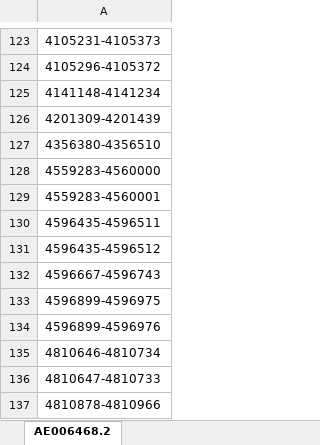
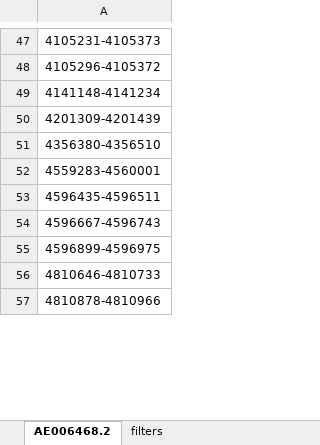
Before and after one commit to Viloleal/vSNP, an Excel workbook: dependencies/bi/salmonella/typhimurium-LT2/script_dependents/Filtered_Regions.xlsx, sheet AE006468.2, drawn as a sheet; only a part is shown, gaps mark what is left out; values as stored, in another font and other column widths than the file's, no cell formats; removed rows and columns are numbered as before the commit, all else as after; the diff covers the shown part only; the diff names each change by its address in the sheet, - before the commit and + after, or states it on an @@ line.

```diff
--- a/dependencies/bi/salmonella/typhimurium-LT2/script_dependents/Filtered_Regions.xlsx (sheet AE006468.2)
+++ b/dependencies/bi/salmonella/typhimurium-LT2/script_dependents/Filtered_Regions.xlsx (sheet AE006468.2)
+sheet tab: filters
-row 128: 4559283-4560000
-row 131: 4596435-4596512
-A56: 4596899-4596976
+A56: 4810646-4810733
-row 135: 4810646-4810734
-row 136: 4810647-4810733
```
Also changed, not shown: other rows of this sheet, cell formats, dependencies/bi/salmonella/heidelberg-SL476/script_dependents/Filtered_Regions.xlsx, 14 other files.
